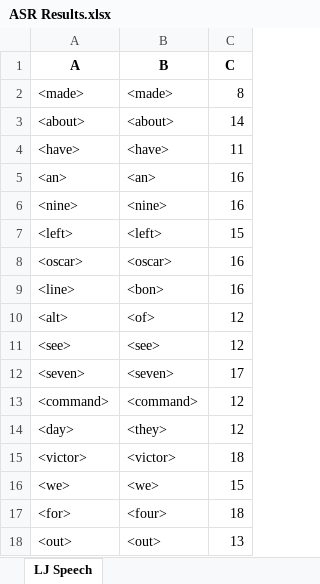
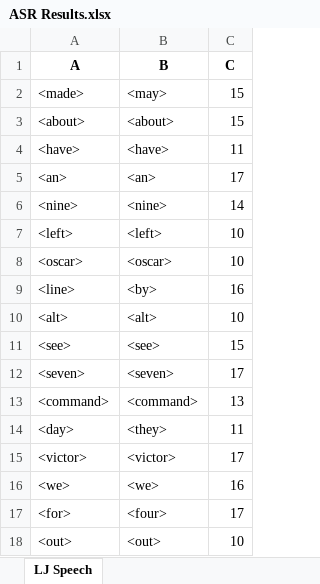
Before and after one commit to dshah1901/P4P-Transformer-ASR-for-Dysarthric-Spech, an Excel workbook: ASR Results.xlsx, sheet LJ Speech, drawn as a sheet; values as stored, in another font and other column widths than the file's, no borders; the diff names each change by its address in the sheet, - before the commit and + after, or states it on an @@ line.

```diff
--- a/ASR Results.xlsx (sheet LJ Speech)
+++ b/ASR Results.xlsx (sheet LJ Speech)
-B2 (B): <made>
+B2 (B): <may>
-C2 (C): 8
+C2 (C): 15
-C3 (C): 14
+C3 (C): 15
-C5 (C): 16
+C5 (C): 17
-C6 (C): 16
+C6 (C): 14
-C7 (C): 15
+C7 (C): 10
-C8 (C): 16
+C8 (C): 10
-B9 (B): <bon>
+B9 (B): <by>
-B10 (B): <of>
+B10 (B): <alt>
-C10 (C): 12
+C10 (C): 10
-C11 (C): 12
+C11 (C): 15
-C13 (C): 12
+C13 (C): 13
-C14 (C): 12
+C14 (C): 11
-C15 (C): 18
+C15 (C): 17
-C16 (C): 15
+C16 (C): 16
-C17 (C): 18
+C17 (C): 17
-C18 (C): 13
+C18 (C): 10
```
Also changed, not shown: Epoch Accuracy.xlsx, 4 other files.
